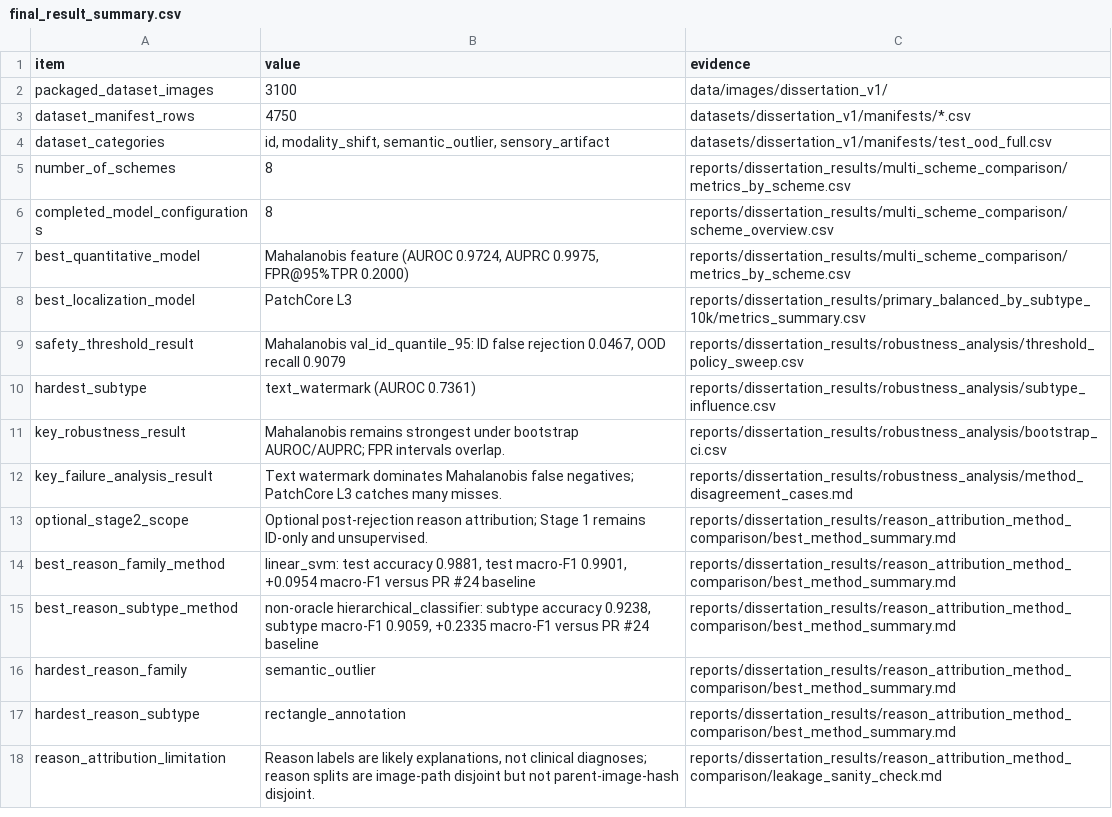
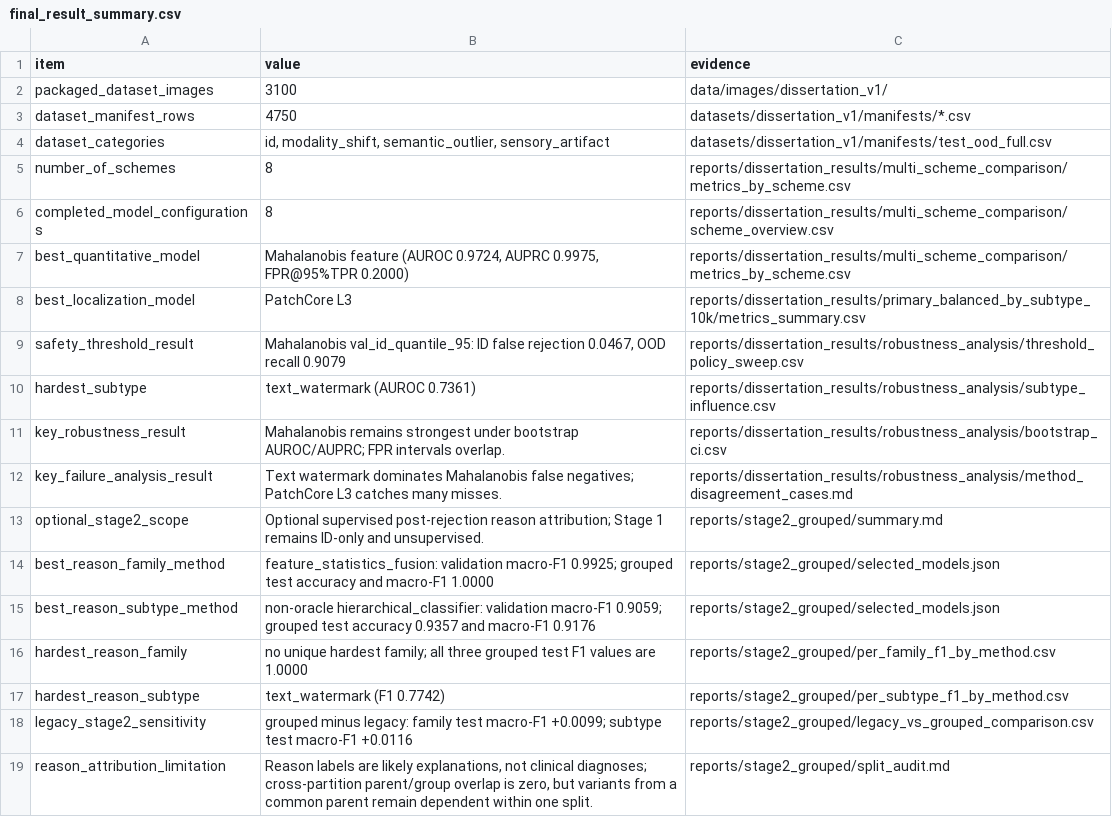
Before and after one commit to Xiangyu2141480/retinal-ood-gatekeeper, a CSV file: reports/dissertation_final/final_result_summary.csv, drawn as a sheet.

```diff
--- a/reports/dissertation_final/final_result_summary.csv
+++ b/reports/dissertation_final/final_result_summary.csv
@@ -12,7 +12,8 @@ key_robustness_result,Mahalanobis remains strongest under bootstrap AUROC/AUPRC;
 key_failure_analysis_result,Text watermark dominates Mahalanobis false negatives; PatchCore L3 catches many misses.,reports/dissertation_results/robustness_analysis/method_disagreement_cases.md
-optional_stage2_scope,Optional post-rejection reason attribution; Stage 1 remains ID-only and unsupervised.,reports/dissertation_results/reason_attribution_method_comparison/best_method_summary.md
-best_reason_family_method,"linear_svm: test accuracy 0.9881, test macro-F1 0.9901, +0.0954 macro-F1 versus PR #24 baseline",reports/dissertation_results/reason_attribution_method_comparison/best_method_summary.md
-best_reason_subtype_method,"non-oracle hierarchical_classifier: subtype accuracy 0.9238, subtype macro-F1 0.9059, +0.2335 macro-F1 versus PR #24 baseline",reports/dissertation_results/reason_attribution_method_comparison/best_method_summary.md
-hardest_reason_family,semantic_outlier,reports/dissertation_results/reason_attribution_method_comparison/best_method_summary.md
-hardest_reason_subtype,rectangle_annotation,reports/dissertation_results/reason_attribution_method_comparison/best_method_summary.md
-reason_attribution_limitation,"Reason labels are likely explanations, not clinical diagnoses; reason splits are image-path disjoint but not parent-image-hash disjoint.",reports/dissertation_results/reason_attribution_method_comparison/leakage_sanity_check.md
+optional_stage2_scope,Optional supervised post-rejection reason attribution; Stage 1 remains ID-only and unsupervised.,reports/stage2_grouped/summary.md
+best_reason_family_method,"feature_statistics_fusion: validation macro-F1 0.9925; grouped test accuracy and macro-F1 1.0000",reports/stage2_grouped/selected_models.json
+best_reason_subtype_method,"non-oracle hierarchical_classifier: validation macro-F1 0.9059; grouped test accuracy 0.9357 and macro-F1 0.9176",reports/stage2_grouped/selected_models.json
+hardest_reason_family,"no unique hardest family; all three grouped test F1 values are 1.0000",reports/stage2_grouped/per_family_f1_by_method.csv
+hardest_reason_subtype,text_watermark (F1 0.7742),reports/stage2_grouped/per_subtype_f1_by_method.csv
+legacy_stage2_sensitivity,"grouped minus legacy: family test macro-F1 +0.0099; subtype test macro-F1 +0.0116",reports/stage2_grouped/legacy_vs_grouped_comparison.csv
+reason_attribution_limitation,"Reason labels are likely explanations, not clinical diagnoses; cross-partition parent/group overlap is zero, but variants from a common parent remain dependent within one split.",reports/stage2_grouped/split_audit.md
```
Also changed, not shown: reports/dissertation_final/claim_evidence_matrix.csv, reports/dissertation_final/limitations_summary.csv, 36 other files.
